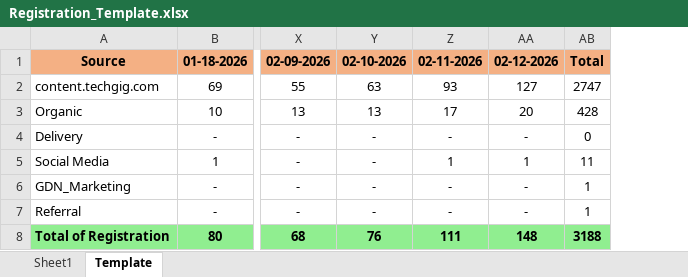
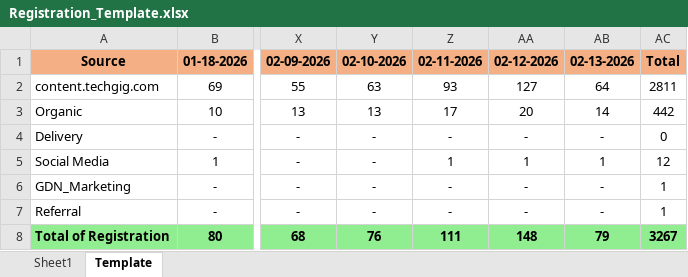
Before and after one commit to anjali02coolboots/Registration_automation_system, an Excel workbook: Registration_Template.xlsx, sheet Template, drawn as a sheet; only a part is shown, gaps mark what is left out; values as stored, in another font and other column widths than the file's, no borders; addresses are those after the commit; the diff names each change by its address in the sheet, - before the commit and + after, or states it on an @@ line.

```diff
--- a/Registration_Template.xlsx (sheet Template)
+++ b/Registration_Template.xlsx (sheet Template)
+column AB (02-13-2026), rows 2-8: 64 | 14 | - | 1 | - | - | 79
-AC2 (Total): 2747
+AC2 (Total): 2811
-AC3 (Total): 428
+AC3 (Total): 442
-AC5 (Total): 11
+AC5 (Total): 12
-AC8 (Total): 3188
+AC8 (Total): 3267
```
Also changed, not shown: sheet Sheet1.
